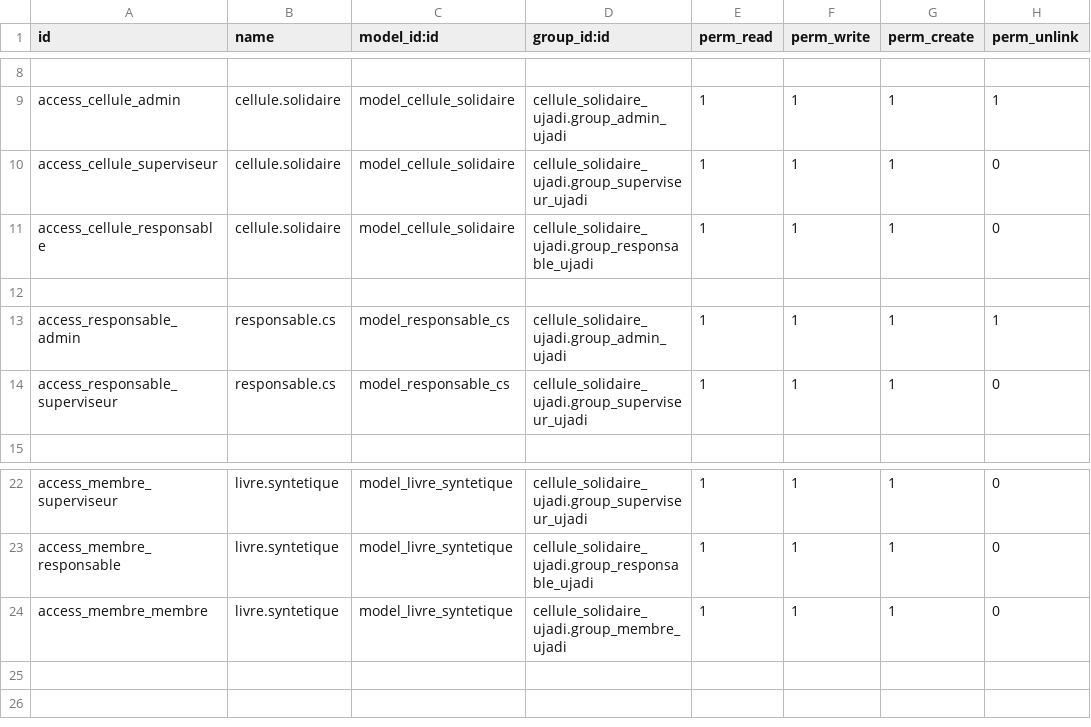
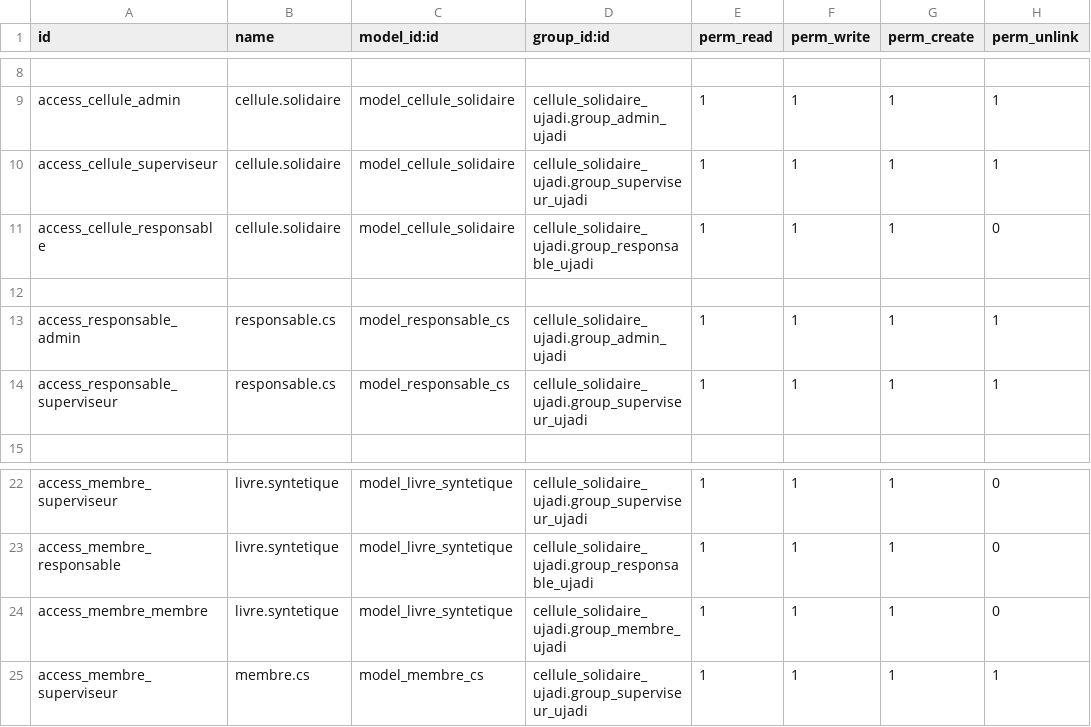
Before and after one commit to ujadi/ujadi_cellule_solidaire, a CSV file: security/ir.model.access.csv, drawn as a sheet; only a part is shown, gaps mark what is left out; the diff names each change by its address in the sheet, - before the commit and + after, or states it on an @@ line.

```diff
--- a/security/ir.model.access.csv
+++ b/security/ir.model.access.csv
-H10 (perm_unlink): 0
+H10 (perm_unlink): 1
-H14 (perm_unlink): 0
+H14 (perm_unlink): 1
+row 25: access_membre_superviseur | membre.cs | model_membre_cs | cellule_solidaire_ujadi.group_superviseur_ujadi | 1 | 1 | 1 | 1
```
Also changed, not shown: 6 other files.
